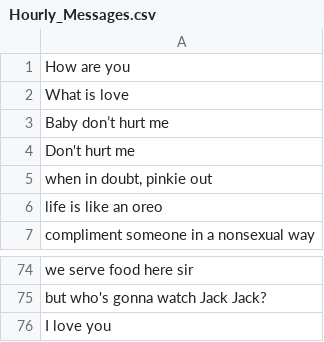
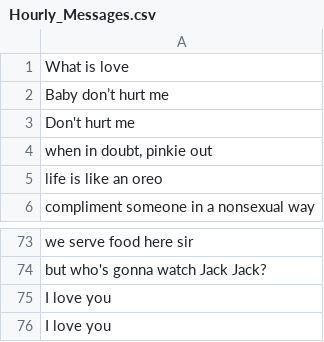
Before and after one commit to mtahsan00/SmartMirrorBackground, a CSV file: Hourly_Messages.csv, drawn as a sheet; only a part is shown, gaps mark what is left out; removed rows and columns are numbered as before the commit, all else as after; the diff names each change by its address in the sheet, - before the commit and + after, or states it on an @@ line.

Commit message:
changes to messages

```diff
--- a/Hourly_Messages.csv
+++ b/Hourly_Messages.csv
-row 1: How are you
+row 75: I love you
```
Also changed, not shown: 1 other file.
